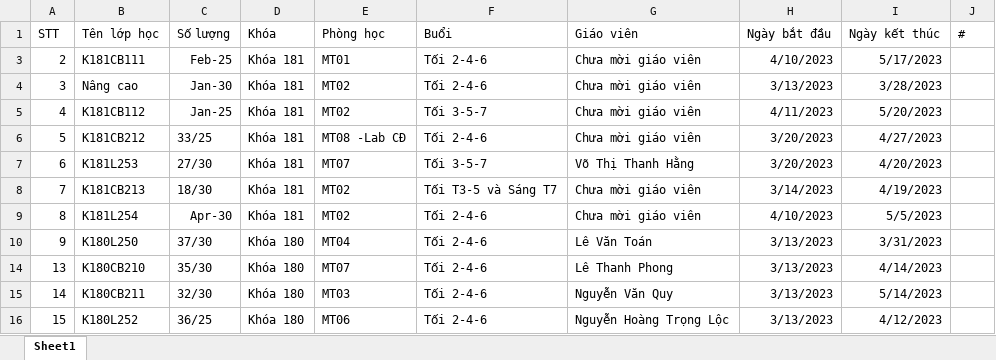
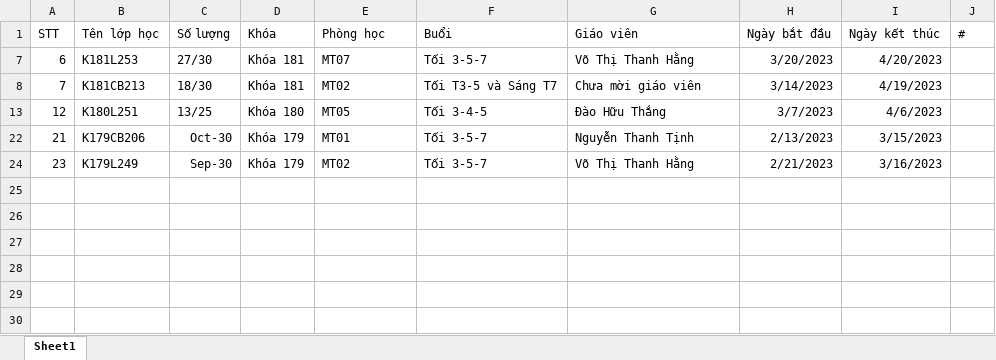
Before and after one commit to dtdungm/learn, an Excel workbook: cnttcb/lichhoc-3-2023.xlsx, sheet Sheet1, drawn as a sheet; values as stored, in another font and other column widths than the file's, no borders; removed rows and columns are numbered as before the commit, all else as after; the diff names each change by its address in the sheet, - before the commit and + after, or states it on an @@ line.

```diff
--- a/cnttcb/lichhoc-3-2023.xlsx (sheet Sheet1)
+++ b/cnttcb/lichhoc-3-2023.xlsx (sheet Sheet1)
@@ row 3 hidden: 2 | K181CB111 | Feb-25 | Khóa 181 | MT01 | Tối 2-4-6 | Chưa mời giáo viên | 4/10/2023 | 5/17/2023 @@
@@ row 4 hidden: 3 | Nâng cao | Jan-30 | Khóa 181 | MT02 | Tối 2-4-6 | Chưa mời giáo viên | 3/13/2023 | 3/28/2023 @@
@@ row 5 hidden: 4 | K181CB112 | Jan-25 | Khóa 181 | MT02 | Tối 3-5-7 | Chưa mời giáo viên | 4/11/2023 | 5/20/2023 @@
@@ row 6 hidden: 5 | K181CB212 | 33/25 | Khóa 181 | MT08 -Lab CĐ | Tối 2-4-6 | Chưa mời giáo viên | 3/20/2023 | 4/27/2023 @@
@@ row 9 hidden: 8 | K181L254 | Apr-30 | Khóa 181 | MT02 | Tối 2-4-6 | Chưa mời giáo viên | 4/10/2023 | 5/5/2023 @@
@@ row 10 hidden: 9 | K180L250 | 37/30 | Khóa 180 | MT04 | Tối 2-4-6 | Lê Văn Toán | 3/13/2023 | 3/31/2023 @@
@@ row 14 hidden: 13 | K180CB210 | 35/30 | Khóa 180 | MT07 | Tối 2-4-6 | Lê Thanh Phong | 3/13/2023 | 4/14/2023 @@
@@ row 15 hidden: 14 | K180CB211 | 32/30 | Khóa 180 | MT03 | Tối 2-4-6 | Nguyễn Văn Quy | 3/13/2023 | 5/14/2023 @@
@@ row 16 hidden: 15 | K180L252 | 36/25 | Khóa 180 | MT06 | Tối 2-4-6 | Nguyễn Hoàng Trọng Lộc | 3/13/2023 | 4/12/2023 @@
@@ row 13 unhidden: 12 | K180L251 | 13/25 | Khóa 180 | MT05 | Tối 3-4-5 | Đào Hữu Thắng | 3/7/2023 | 4/6/2023 @@
@@ row 22 unhidden: 21 | K179CB206 | Oct-30 | Khóa 179 | MT01 | Tối 3-5-7 | Nguyễn Thanh Tịnh | 2/13/2023 | 3/15/2023 @@
@@ row 24 unhidden: 23 | K179L249 | Sep-30 | Khóa 179 | MT02 | Tối 3-5-7 | Võ Thị Thanh Hằng | 2/21/2023 | 3/16/2023 @@
```
Also changed, not shown: mos2023/tai-khoan-gmetrix-ttth.xlsx, 6 other files.
